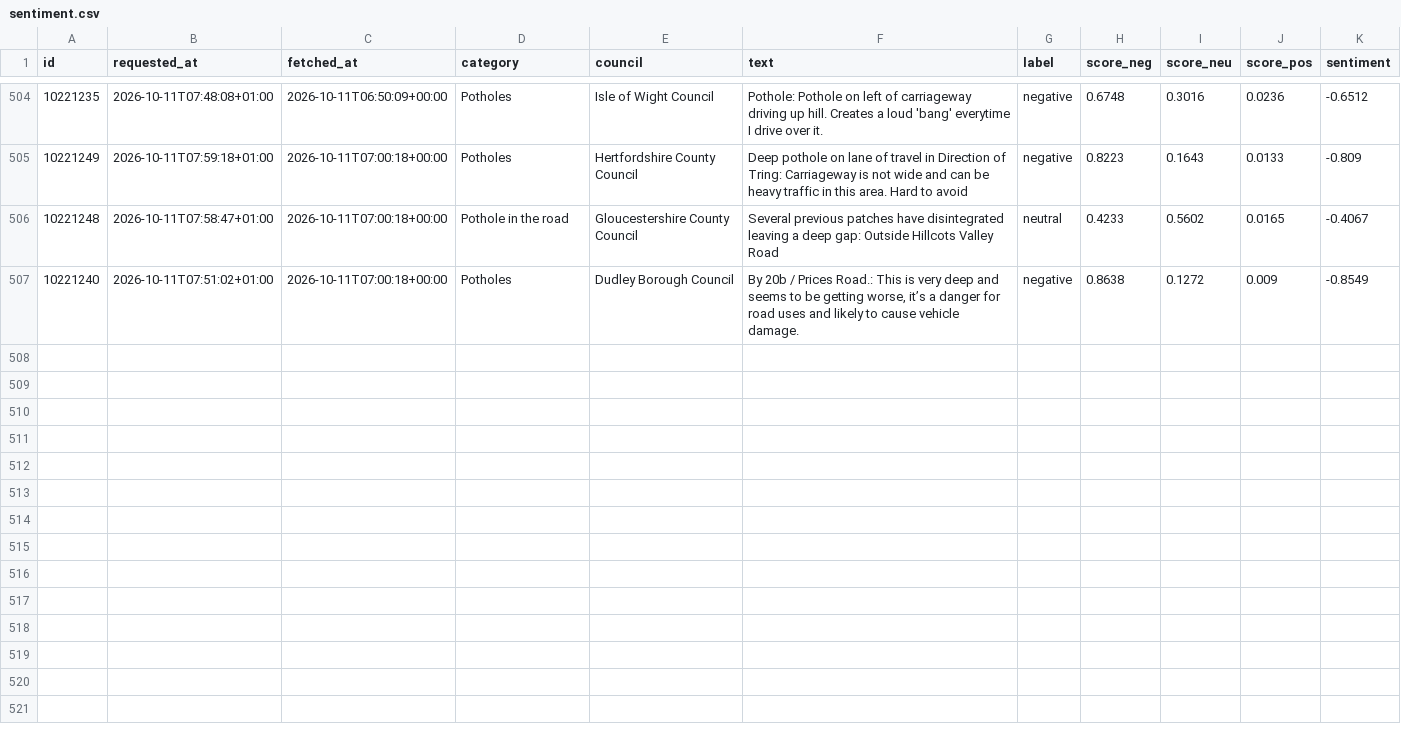
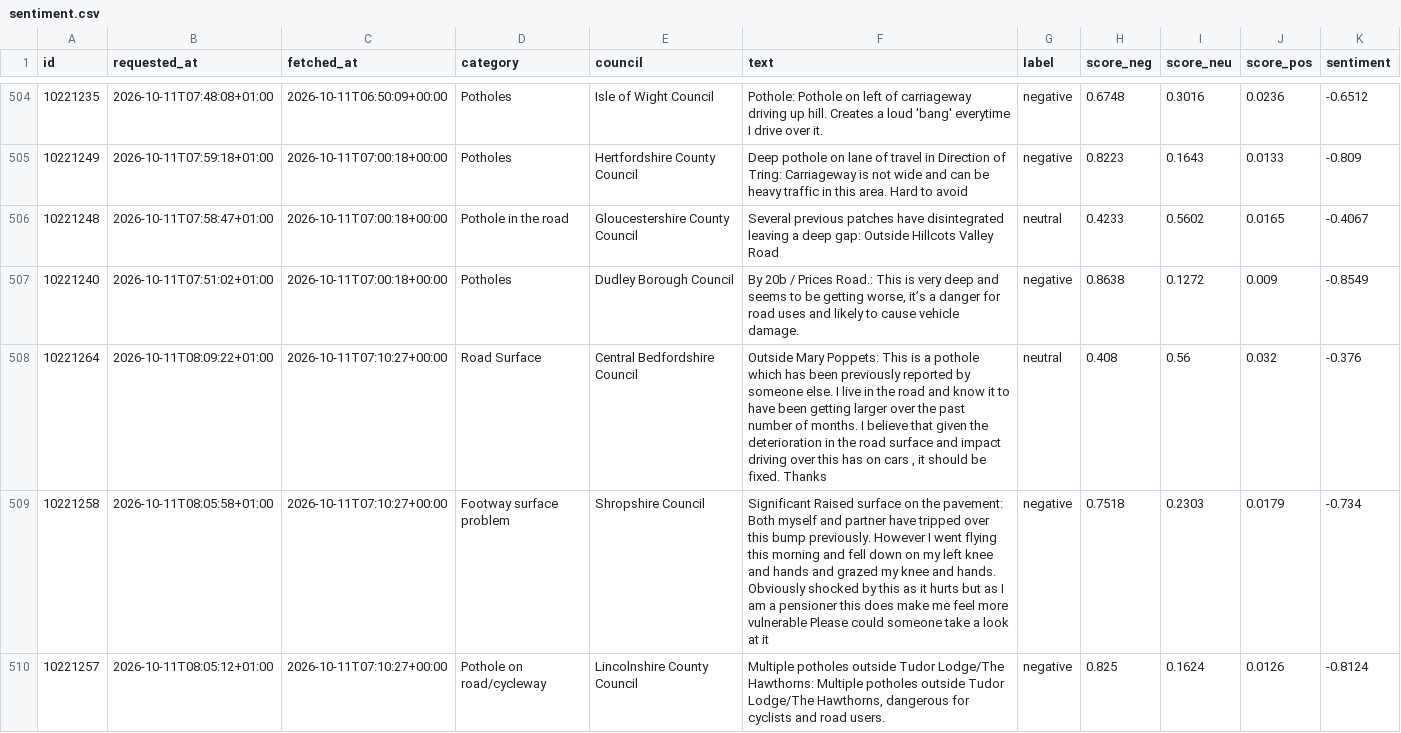
Before and after one commit to Hubertsauce/road-pulse, a CSV file: data/sentiment.csv, drawn as a sheet; only a part is shown, gaps mark what is left out; the diff names each change by its address in the sheet, - before the commit and + after, or states it on an @@ line.

```diff
--- a/data/sentiment.csv
+++ b/data/sentiment.csv
+row 508: 10221264 | 2026-10-11T08:09:22+01:00 | 2026-10-11T07:10:27+00:00 | Road Surface | Central Bedfordshire Council | Outside Mary Poppets: This is a pothole which has been previously reported by someone else. I live in the road and know it to have been getting larger over the past number of months. I believe that given the deterioration in the road surface and impact driving over this has on cars , it should be fixed. Thanks | neutral | 0.408 | 0.56 | 0.032 | -0.376
+row 509: 10221258 | 2026-10-11T08:05:58+01:00 | 2026-10-11T07:10:27+00:00 | Footway surface problem | Shropshire Council | Significant Raised surface on the pavement: Both myself and partner have tripped over this bump previously. However I went flying this morning and fell down on my left knee and hands and grazed my knee and hands. Obviously shocked by this as it hurts but as I am a pensioner this does make me feel more vulnerable Please could someone take a look at it | negative | 0.7518 | 0.2303 | 0.0179 | -0.734
+row 510: 10221257 | 2026-10-11T08:05:12+01:00 | 2026-10-11T07:10:27+00:00 | Pothole on road/cycleway | Lincolnshire County Council | Multiple potholes outside Tudor Lodge/The Hawthorns: Multiple potholes outside Tudor Lodge/The Hawthorns, dangerous for cyclists and road users. | negative | 0.825 | 0.1624 | 0.0126 | -0.8124
```
Also changed, not shown: 1 other file.
